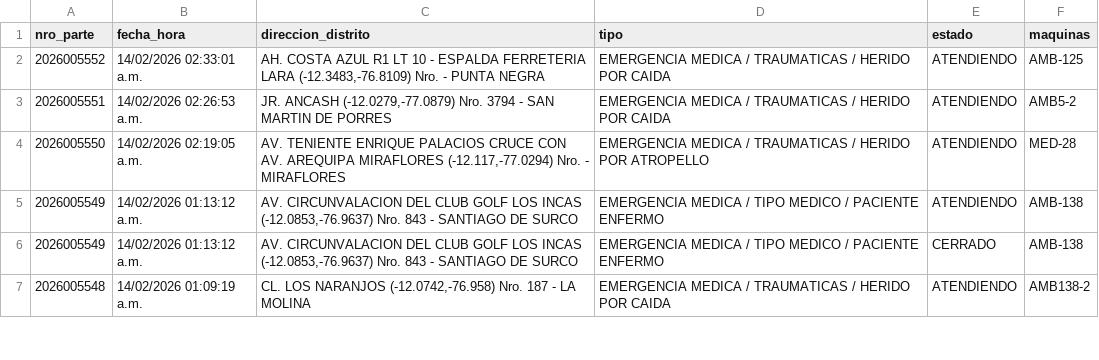
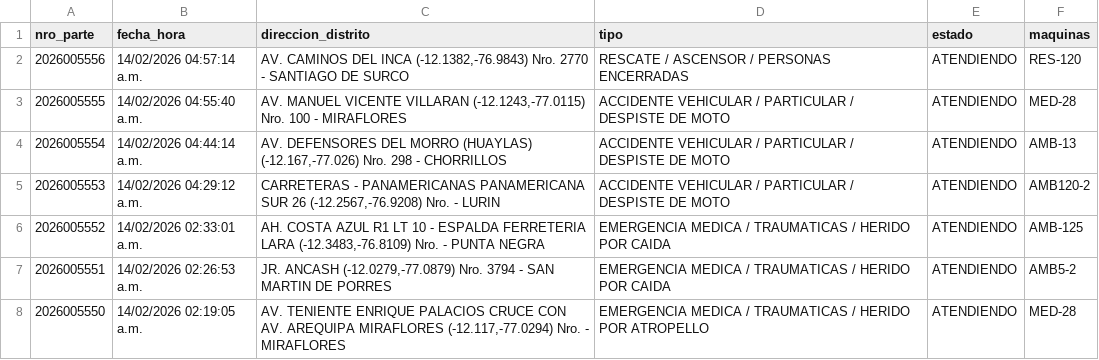
Before and after one commit to KenjiroMuriell/datamart_cgbvp, a CSV file: salida/emergencias_historico.csv, drawn as a sheet; only a part is shown; the shorter side is filled out with more unchanged rows; the diff names each change by its address in the sheet, - before the commit and + after, or states it on an @@ line.

```diff
--- a/salida/emergencias_historico.csv
+++ b/salida/emergencias_historico.csv
+row 2: 2026005556 | 14/02/2026 04:57:14 a.m. | AV. CAMINOS DEL INCA (-12.1382,-76.9843) Nro. 2770 - SANTIAGO DE SURCO | RESCATE / ASCENSOR / PERSONAS ENCERRADAS | ATENDIENDO | RES-120
+row 3: 2026005555 | 14/02/2026 04:55:40 a.m. | AV. MANUEL VICENTE VILLARAN (-12.1243,-77.0115) Nro. 100 - MIRAFLORES | ACCIDENTE VEHICULAR / PARTICULAR / DESPISTE DE MOTO | ATENDIENDO | MED-28
+row 4: 2026005554 | 14/02/2026 04:44:14 a.m. | AV. DEFENSORES DEL MORRO (HUAYLAS) (-12.167,-77.026) Nro. 298 - CHORRILLOS | ACCIDENTE VEHICULAR / PARTICULAR / DESPISTE DE MOTO | ATENDIENDO | AMB-13
+row 5: 2026005553 | 14/02/2026 04:29:12 a.m. | CARRETERAS - PANAMERICANAS PANAMERICANA SUR 26 (-12.2567,-76.9208) Nro. - LURIN | ACCIDENTE VEHICULAR / PARTICULAR / DESPISTE DE MOTO | ATENDIENDO | AMB120-2
```
